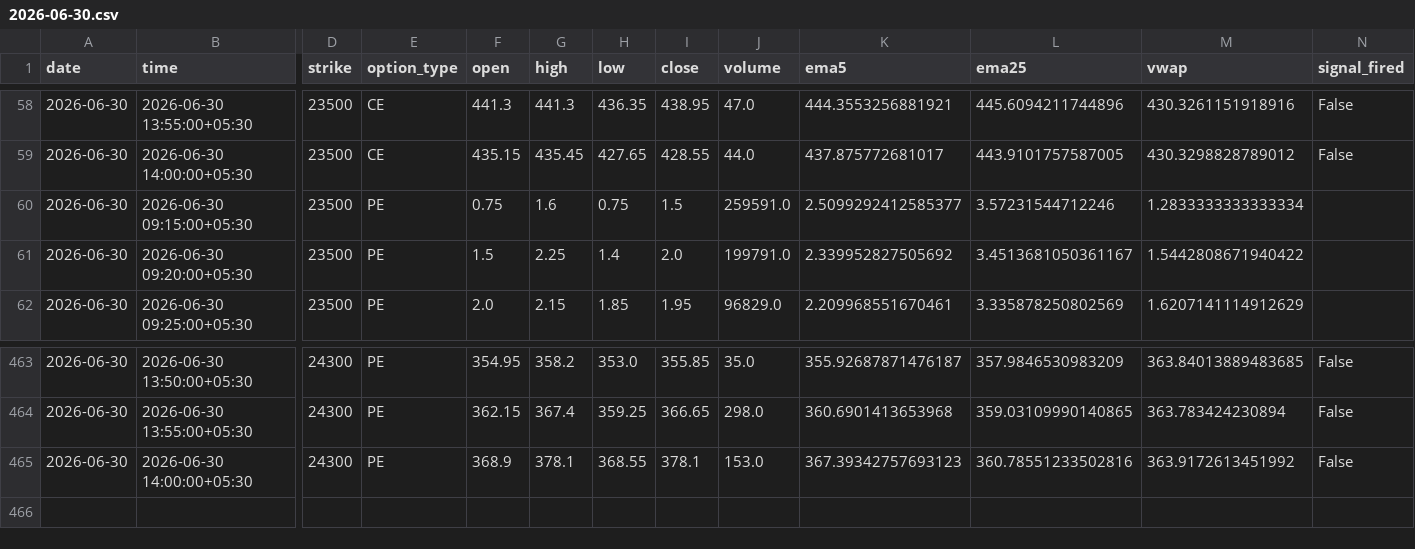
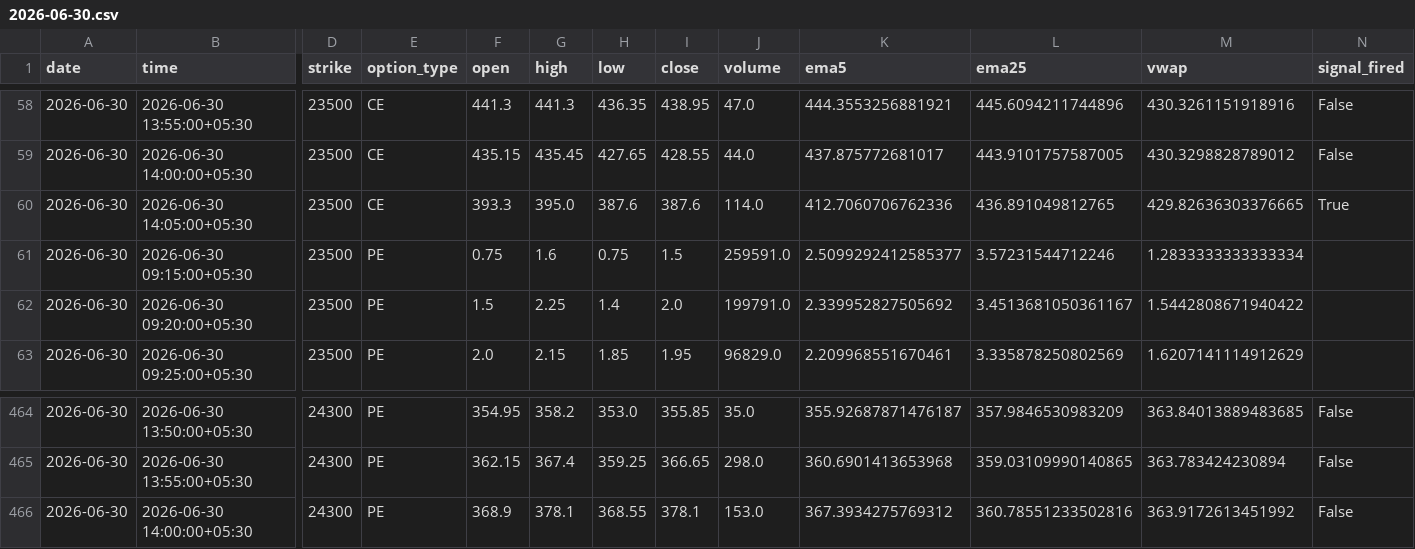
Before and after one commit to pagipari-hub/nifty-signal-generator, a CSV file: candle_history/2026-06-30.csv, drawn as a sheet; only a part is shown, gaps mark what is left out; addresses are those after the commit; rows hold the shown columns only; the diff names each change by its address in the sheet, - before the commit and + after, or states it on an @@ line.

```diff
--- a/candle_history/2026-06-30.csv
+++ b/candle_history/2026-06-30.csv
+row 60: 2026-06-30 | 2026-06-30 14:05:00+05:30 | 23500 | CE | 393.3 | 395.0 | 387.6 | 387.6 | 114.0 | 412.7060706762336 | 436.891049812765 | 429.82636303376665 | True
-K466 (ema5): 367.39342757693123
+K466 (ema5): 367.3934275769312
```
Also changed, not shown: 1 other file.
